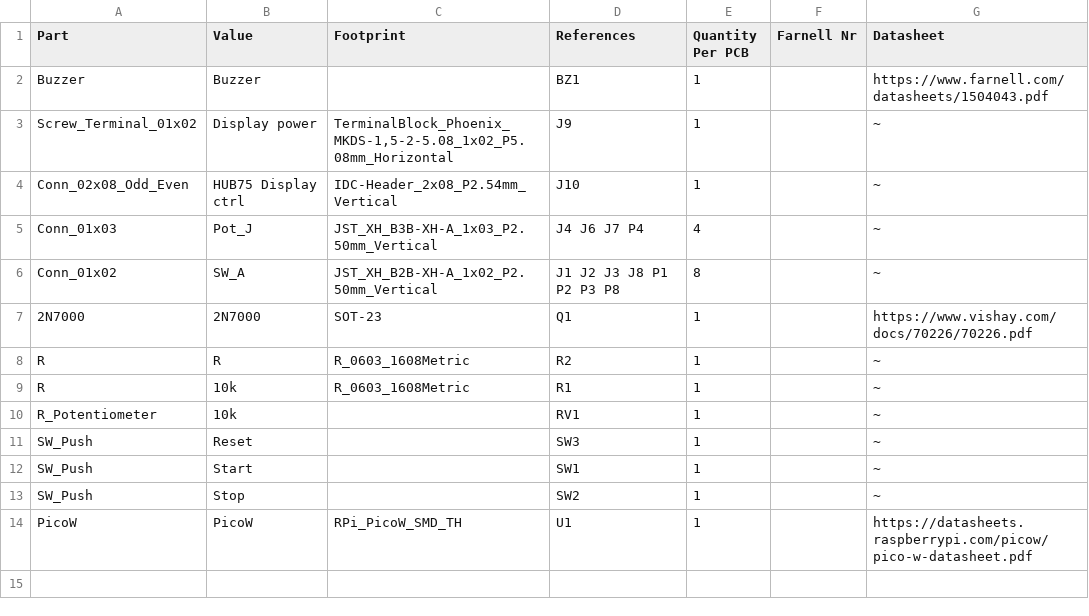
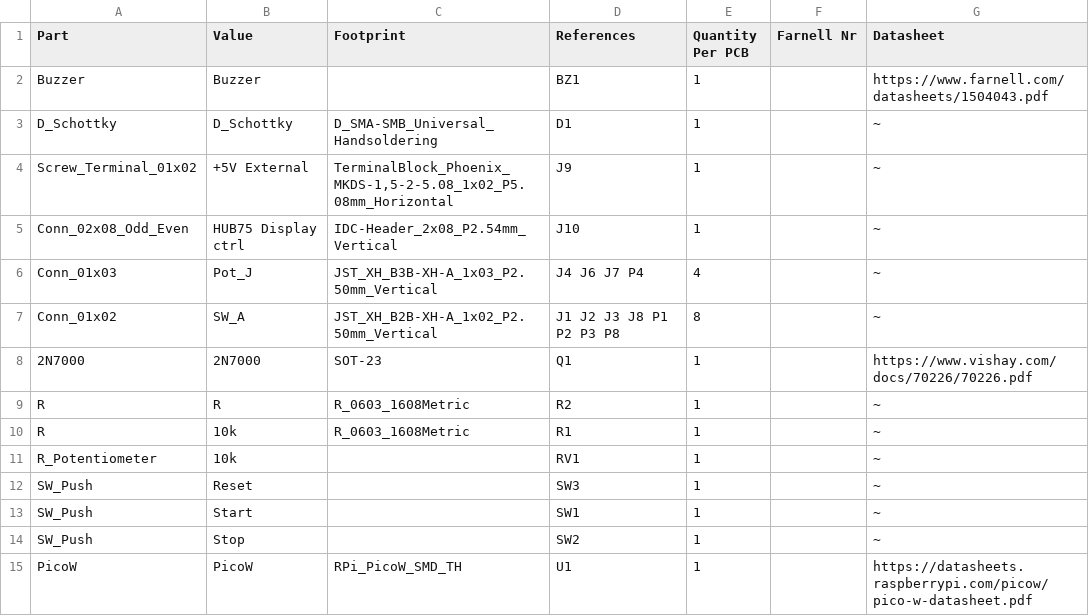
Before and after one commit to AntarktisZ11/boes, a CSV file: docs/pcb-boes-main/BoM/boes-bom.csv, drawn as a sheet.

```diff
--- a/docs/pcb-boes-main/BoM/boes-bom.csv
+++ b/docs/pcb-boes-main/BoM/boes-bom.csv
@@ -2,3 +2,4 @@
 "Buzzer","Buzzer","","BZ1","1","","https://www.farnell.com/datasheets/1504043.pdf"
-"Screw_Terminal_01x02","Display power","TerminalBlock_Phoenix_MKDS-1,5-2-5.08_1x02_P5.08mm_Horizontal","J9","1","","~"
+"D_Schottky","D_Schottky","D_SMA-SMB_Universal_Handsoldering","D1","1","","~"
+"Screw_Terminal_01x02","+5V External","TerminalBlock_Phoenix_MKDS-1,5-2-5.08_1x02_P5.08mm_Horizontal","J9","1","","~"
 "Conn_02x08_Odd_Even","HUB75 Display ctrl","IDC-Header_2x08_P2.54mm_Vertical","J10","1","","~"
```
Also changed, not shown: 5 other files.
